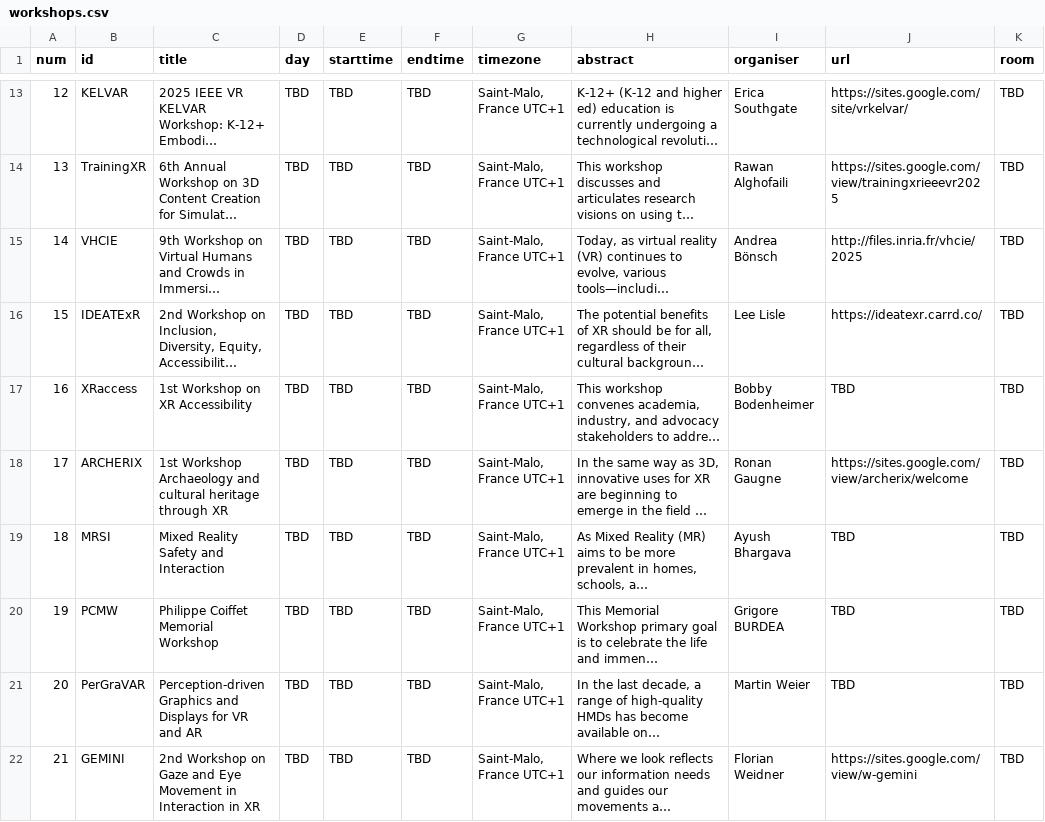
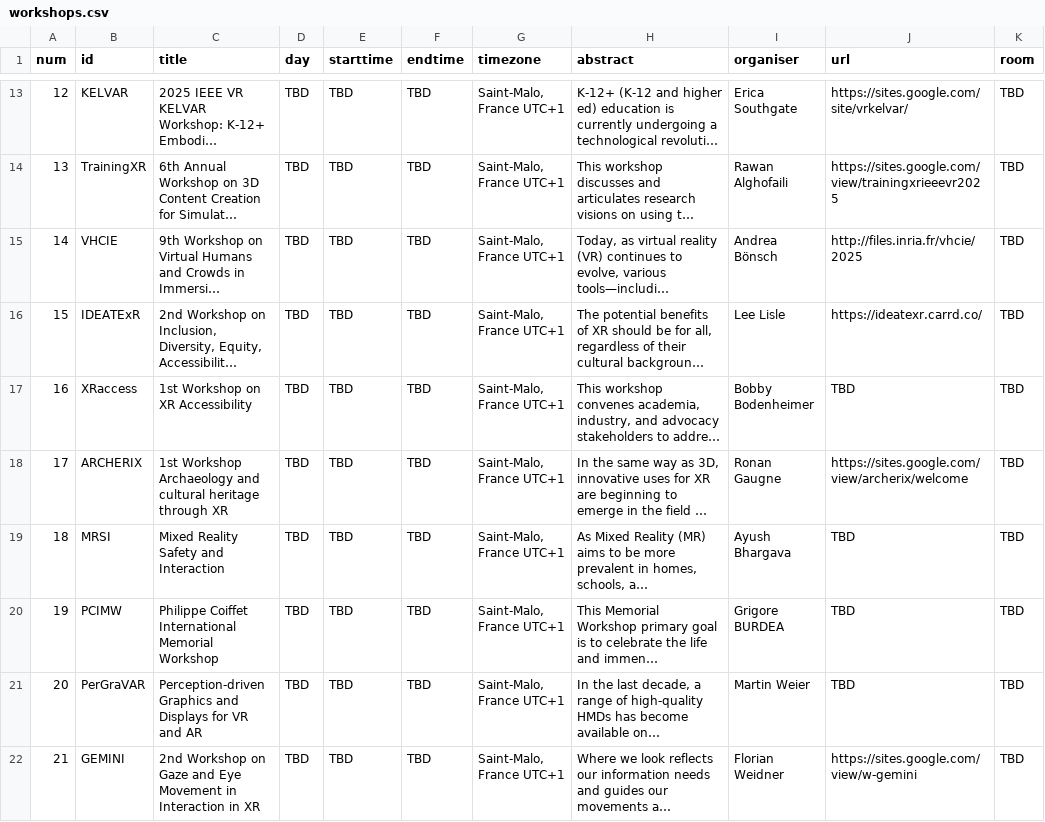
Before and after one commit to ieeevr/2027, a CSV file: _data/workshops.csv, drawn as a sheet; only a part is shown, gaps mark what is left out; long unchanged cells end in …; the diff names each change by its address in the sheet, - before the commit and + after, or states it on an @@ line.

Commit message:
Update workshops.csv

```diff
--- a/_data/workshops.csv
+++ b/_data/workshops.csv
-B20 (id): PCMW
+B20 (id): PCIMW
-C20 (title): Philippe Coiffet Memorial Workshop
+C20 (title): Philippe Coiffet International Memorial Workshop
```
